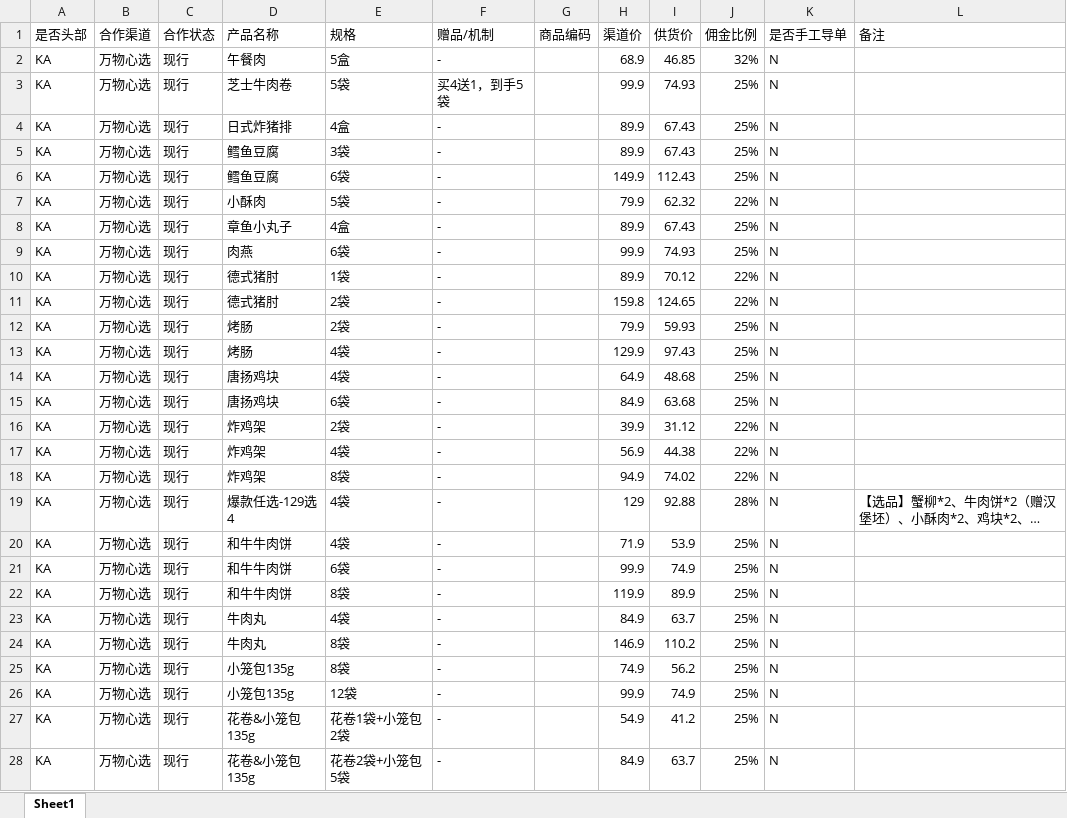
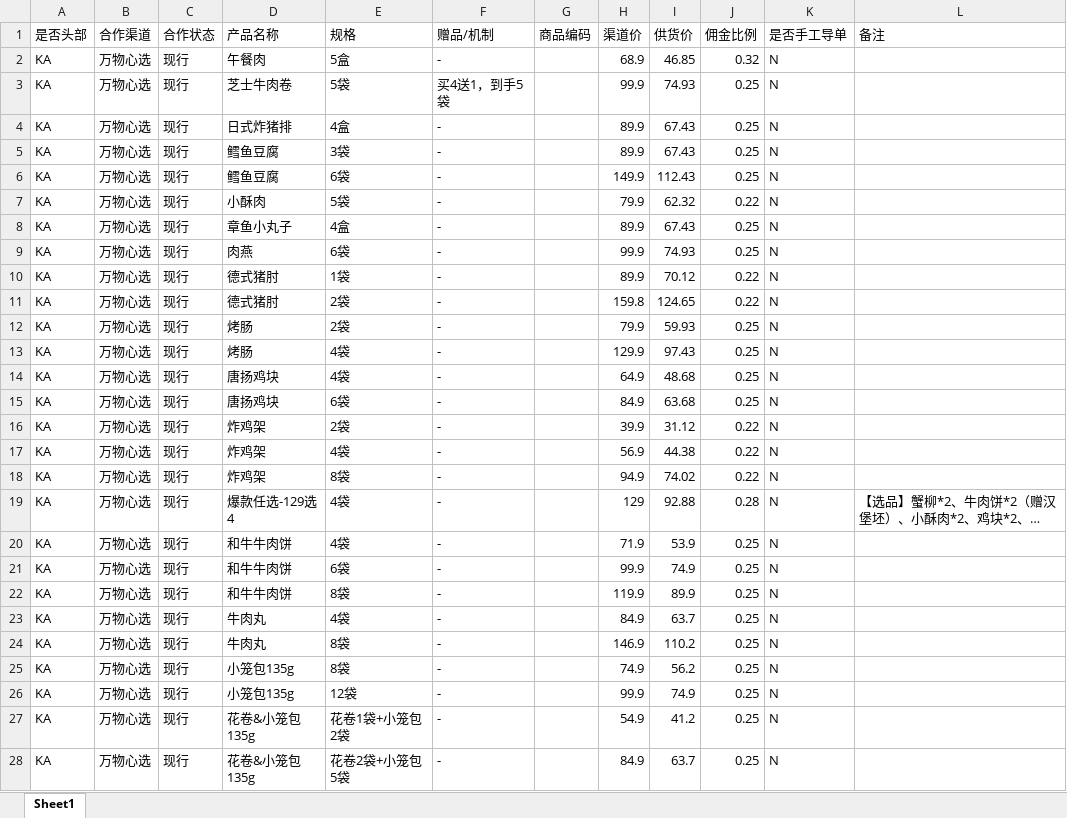
Before and after one commit to moomin-moomin/erp321-tool, an Excel workbook: examples/工具设置/渠道商品价格.xlsx, sheet Sheet1, drawn as a sheet; only a part is shown; long unchanged cells end in …; values as stored, in another font and other column widths than the file's, no cell formats; the diff covers the shown part only; the diff names each change by its address in the sheet, - before the commit and + after, or states it on an @@ line.

```diff
--- a/examples/工具设置/渠道商品价格.xlsx (sheet Sheet1)
+++ b/examples/工具设置/渠道商品价格.xlsx (sheet Sheet1)
-J2 (佣金比例): 32%
+J2 (佣金比例): 0.32
-J3:J6 (佣金比例): 25%
+J3:J6 (佣金比例): 0.25
-J7 (佣金比例): 22%
+J7 (佣金比例): 0.22
-J8:J9 (佣金比例): 25%
+J8:J9 (佣金比例): 0.25
-J10:J11 (佣金比例): 22%
+J10:J11 (佣金比例): 0.22
-J12:J15 (佣金比例): 25%
+J12:J15 (佣金比例): 0.25
-J16:J18 (佣金比例): 22%
+J16:J18 (佣金比例): 0.22
-J19 (佣金比例): 28%
+J19 (佣金比例): 0.28
-J20:J28 (佣金比例): 25%
+J20:J28 (佣金比例): 0.25
```
Also changed, not shown: 1 removed row and 45 edited cells elsewhere in this sheet, cell formats, examples/【推单】09.13零元生活(KTT)x下厨房-订单-0913100042.xlsx, examples/【推单】9.15-蜜淘-下厨房扑扑虾滑 5盒_组-11.xlsx, 7 other files.
